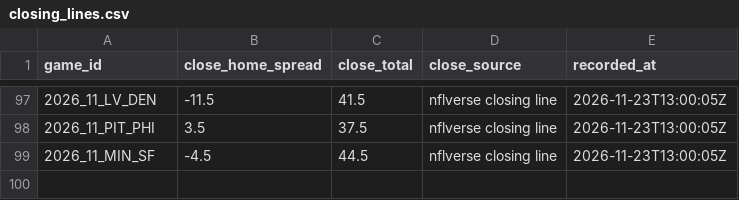
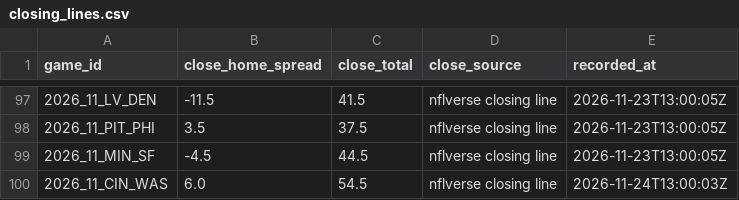
Before and after one commit to RB4000/edge-picks, a CSV file: ledger/closing_lines.csv, drawn as a sheet; only a part is shown, gaps mark what is left out.

```diff
--- a/ledger/closing_lines.csv
+++ b/ledger/closing_lines.csv
@@ -99 +99,2 @@ game_id,close_home_spread,close_total,close_source,recorded_at
 2026_11_MIN_SF,-4.5,44.5,nflverse closing line,2026-11-23T13:00:05Z
+2026_11_CIN_WAS,6.0,54.5,nflverse closing line,2026-11-24T13:00:03Z
```
Also changed, not shown: ledger/frozen_lines.csv, ledger/graded.csv, 3 other files.
